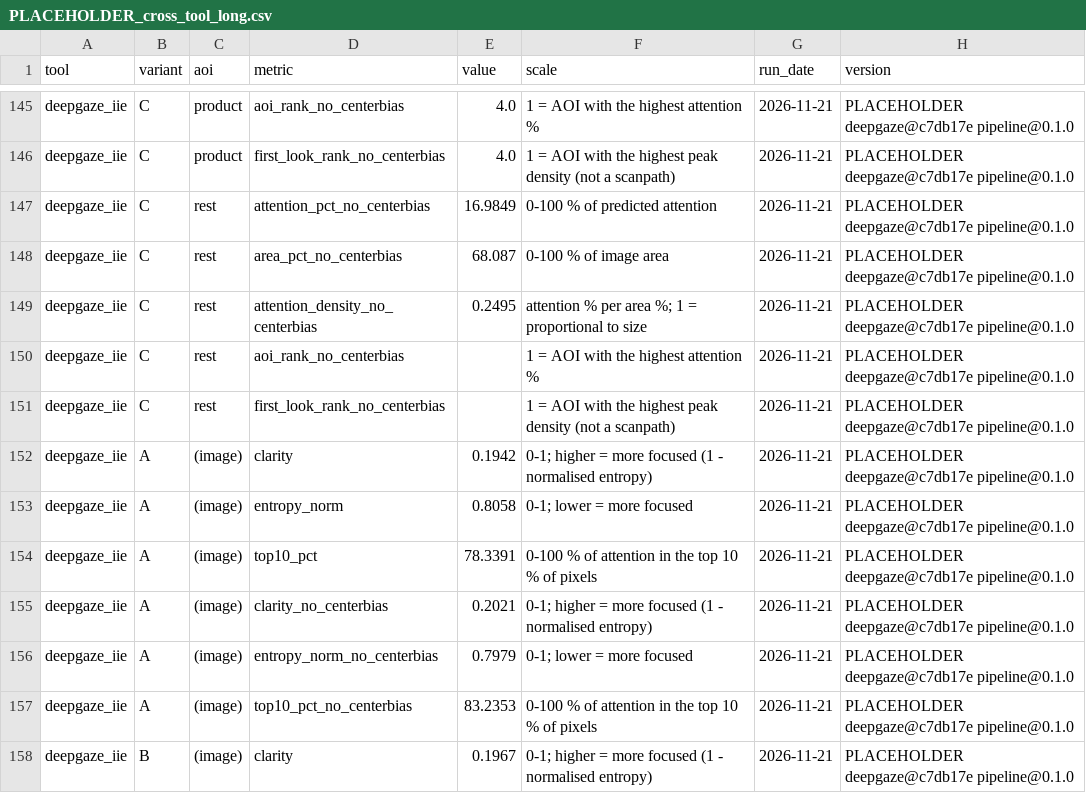
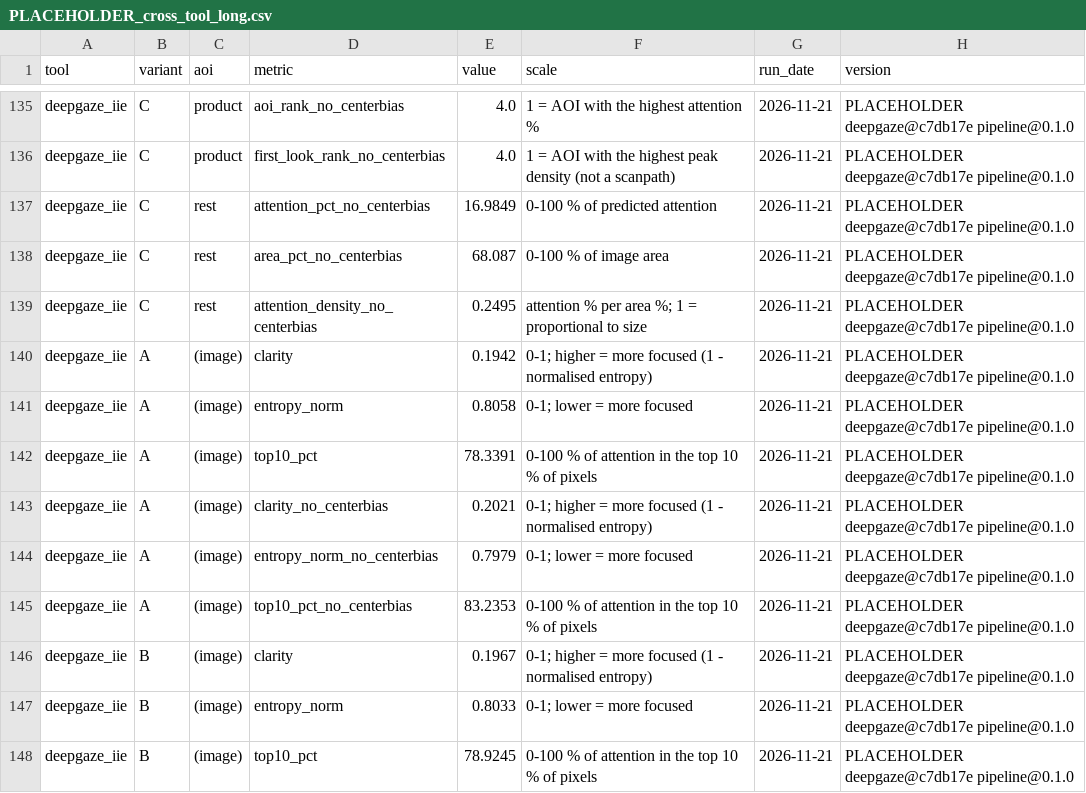
Before and after one commit to 00017501/glancelab-deepgaze-attention, a CSV file: examples/placeholder/output/PLACEHOLDER_cross_tool_long.csv, drawn as a sheet; only a part is shown, gaps mark what is left out; the shorter side is filled out with more unchanged rows; the diff covers the shown part only; the diff names each change by its address in the sheet, - before the commit and + after, or states it on an @@ line.

```diff
--- a/examples/placeholder/output/PLACEHOLDER_cross_tool_long.csv
+++ b/examples/placeholder/output/PLACEHOLDER_cross_tool_long.csv
-row 150: deepgaze_iie | C | rest | aoi_rank_no_centerbias |  | 1 = AOI with the highest attention % | 2026-11-21 | PLACEHOLDER deepgaze@c7db17e pipeline@0.1.0
-row 151: deepgaze_iie | C | rest | first_look_rank_no_centerbias |  | 1 = AOI with the highest peak density (not a scanpath) | 2026-11-21 | PLACEHOLDER deepgaze@c7db17e pipeline@0.1.0
```
Also changed, not shown: 10 removed rows elsewhere in this file, 2 other files.
